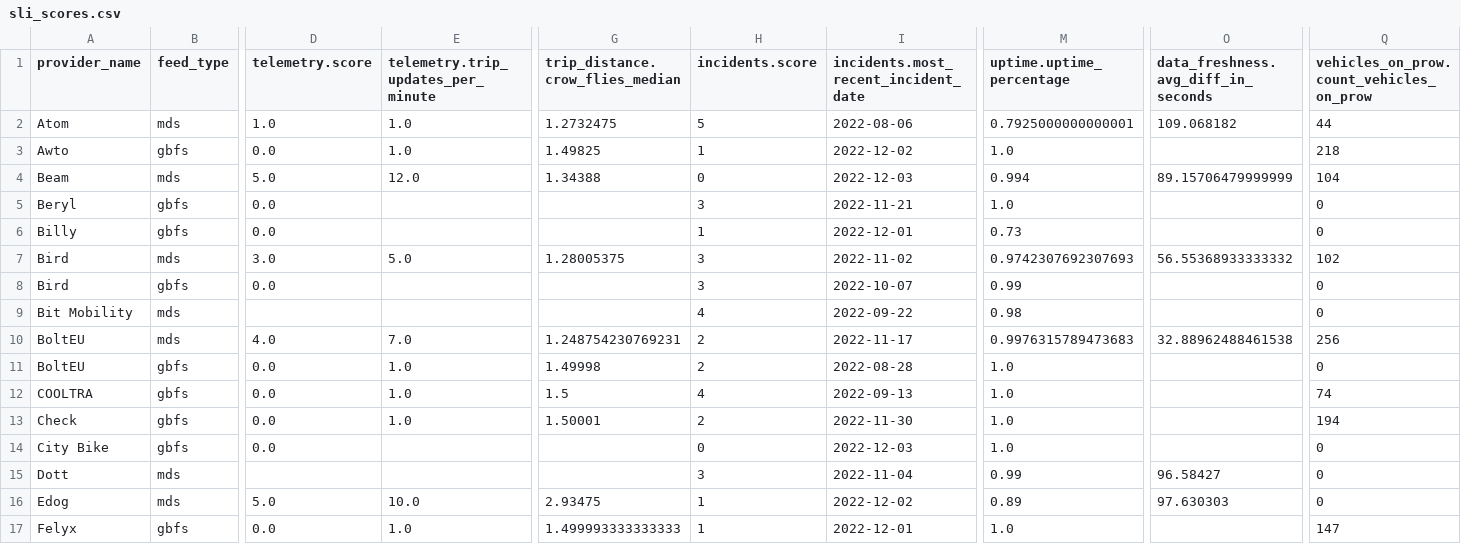
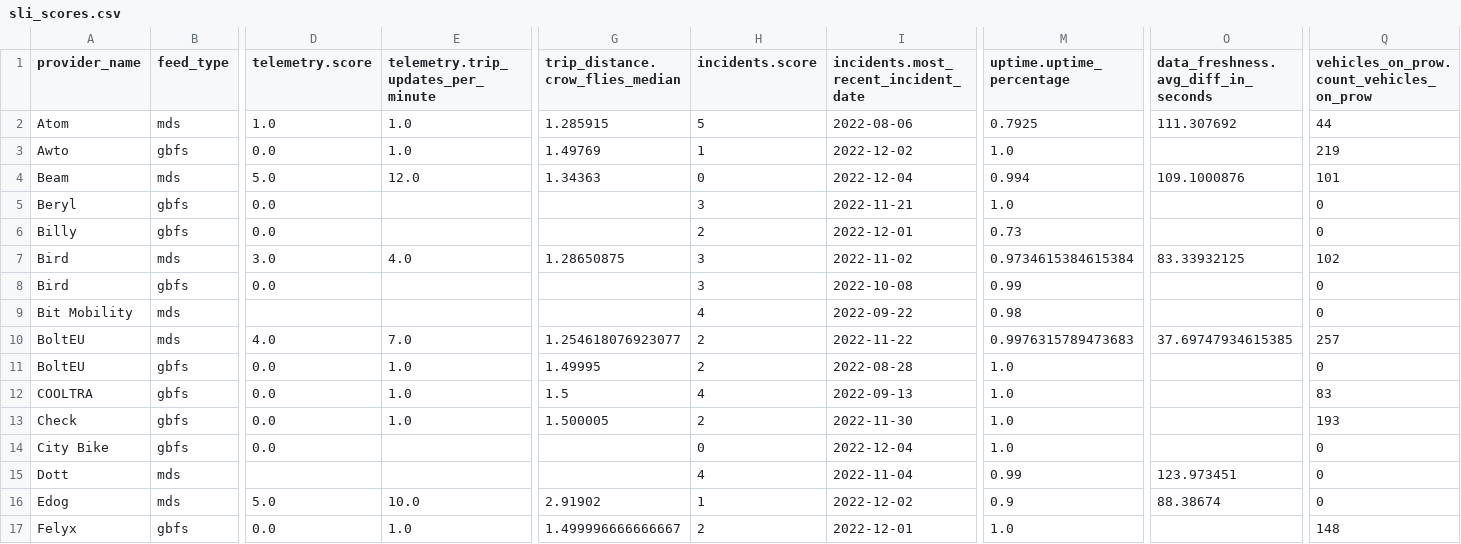
Before and after one commit to vianova-io/sli_feeds, a CSV file: sli_scores.csv, drawn as a sheet; only a part is shown, gaps mark what is left out; the diff covers the shown part only; the diff names each change by its address in the sheet, - before the commit and + after, or states it on an @@ line.

Commit message:
feat: new version of feeds SLI

```diff
--- a/sli_scores.csv
+++ b/sli_scores.csv
-G2 (trip_distance.crow_flies_median): 1.2732475
+G2 (trip_distance.crow_flies_median): 1.285915
-M2 (uptime.uptime_percentage): 0.7925000000000001
+M2 (uptime.uptime_percentage): 0.7925
-O2: 109.068182
+O2: 111.307692
-G3 (trip_distance.crow_flies_median): 1.49825
+G3 (trip_distance.crow_flies_median): 1.49769
-Q3: 218
+Q3: 219
-G4 (trip_distance.crow_flies_median): 1.34388
+G4 (trip_distance.crow_flies_median): 1.34363
-I4: 2022-12-03
+I4: 2022-12-04
-O4: 89.15706479999999
+O4: 109.1000876
-Q4: 104
+Q4: 101
-H6 (incidents.score): 1
+H6 (incidents.score): 2
-E7: 5.0
+E7: 4.0
-G7 (trip_distance.crow_flies_median): 1.28005375
+G7 (trip_distance.crow_flies_median): 1.28650875
-M7 (uptime.uptime_percentage): 0.9742307692307693
+M7 (uptime.uptime_percentage): 0.9734615384615384
-O7: 56.55368933333332
+O7: 83.33932125
-I8: 2022-10-07
+I8: 2022-10-08
-G10 (trip_distance.crow_flies_median): 1.248754230769231
+G10 (trip_distance.crow_flies_median): 1.254618076923077
-I10: 2022-11-17
+I10: 2022-11-22
-O10: 32.88962488461538
+O10: 37.69747934615385
-Q10: 256
+Q10: 257
-G11 (trip_distance.crow_flies_median): 1.49998
+G11 (trip_distance.crow_flies_median): 1.49995
-Q12: 74
+Q12: 83
-G13 (trip_distance.crow_flies_median): 1.50001
+G13 (trip_distance.crow_flies_median): 1.500005
-Q13: 194
+Q13: 193
-I14: 2022-12-03
+I14: 2022-12-04
-H15 (incidents.score): 3
+H15 (incidents.score): 4
-O15: 96.58427
+O15: 123.973451
-G16 (trip_distance.crow_flies_median): 2.93475
+G16 (trip_distance.crow_flies_median): 2.91902
-M16 (uptime.uptime_percentage): 0.89
+M16 (uptime.uptime_percentage): 0.9
-O16: 97.630303
+O16: 88.38674
-G17 (trip_distance.crow_flies_median): 1.499993333333333
+G17 (trip_distance.crow_flies_median): 1.499996666666667
-H17 (incidents.score): 1
+H17 (incidents.score): 2
-Q17: 147
+Q17: 148
```
Also changed, not shown: 102 edited cells elsewhere in this file, 1 other file.
